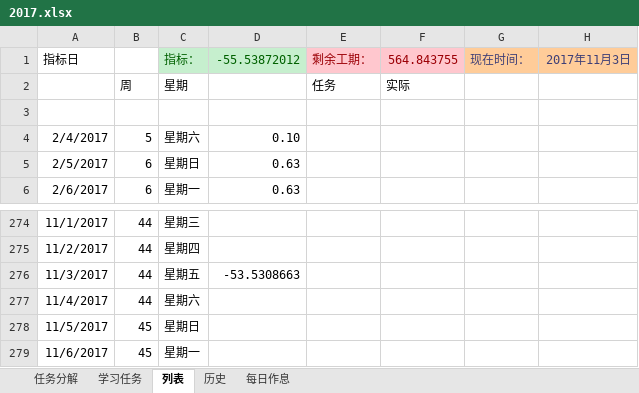
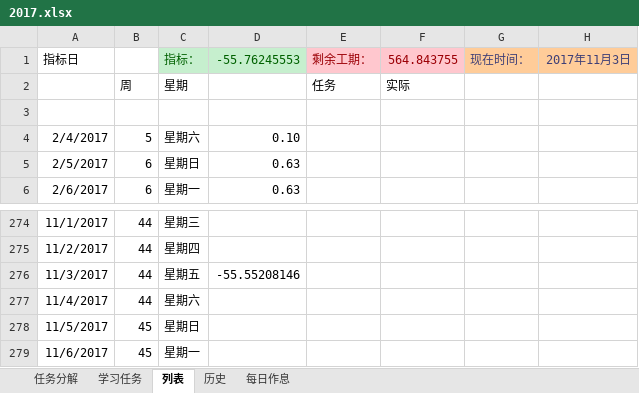
Before and after one commit to guofei9987/plans, an Excel workbook: 2017.xlsx, sheet 列表, drawn as a sheet; only a part is shown, gaps mark what is left out; values as stored, in another font and other column widths than the file's, no borders; charts and pictures and conditional formats not drawn; the diff names each change by its address in the sheet, - before the commit and + after, or states it on an @@ line.

Commit message:
AutoUpload

```diff
--- a/2017.xlsx (sheet 列表)
+++ b/2017.xlsx (sheet 列表)
-D1: -55.53872012
+D1: -55.76245553
-D276: -53.5308663
+D276: -55.55208146
```
Also changed, not shown: charts or pictures.
